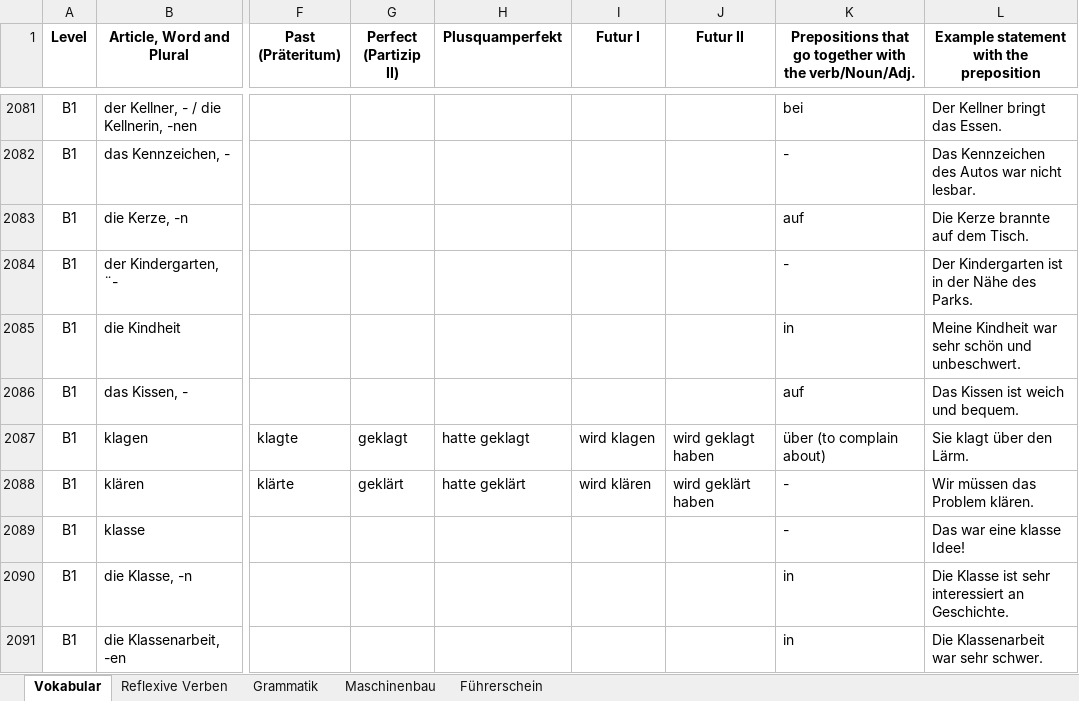
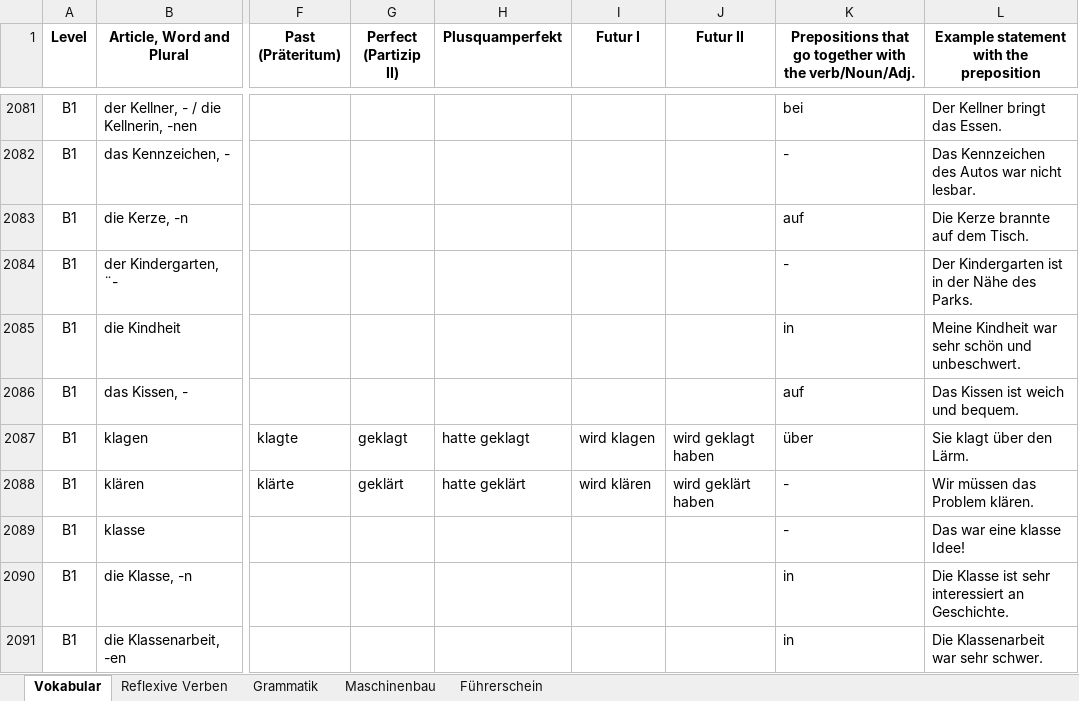
Before and after one commit to Srikanth-Aryasomayajula/LearnGerman, an Excel workbook: Vocabulary.xlsx, sheet Vokabular, drawn as a sheet; only a part is shown, gaps mark what is left out; values as stored, in another font and other column widths than the file's, no borders; conditional formats not drawn; the diff covers the shown part only; the diff names each change by its address in the sheet, - before the commit and + after, or states it on an @@ line.

Commit message:
Add files via upload

```diff
--- a/Vocabulary.xlsx (sheet Vokabular)
+++ b/Vocabulary.xlsx (sheet Vokabular)
-K2087: über (to complain about)
+K2087: über
```
Also changed, not shown: 21 edited cells elsewhere in this sheet, sheet Maschinenbau.
